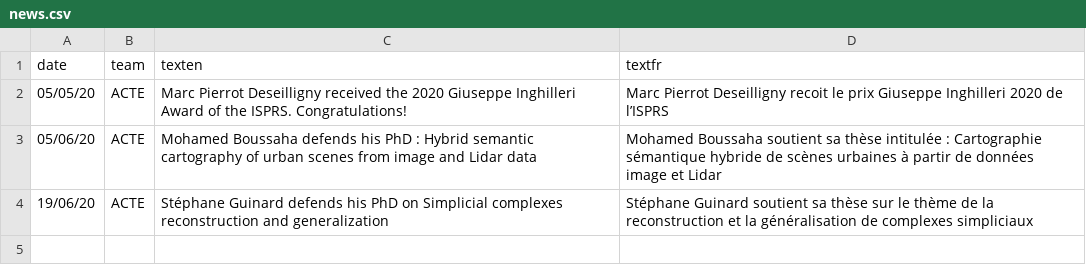
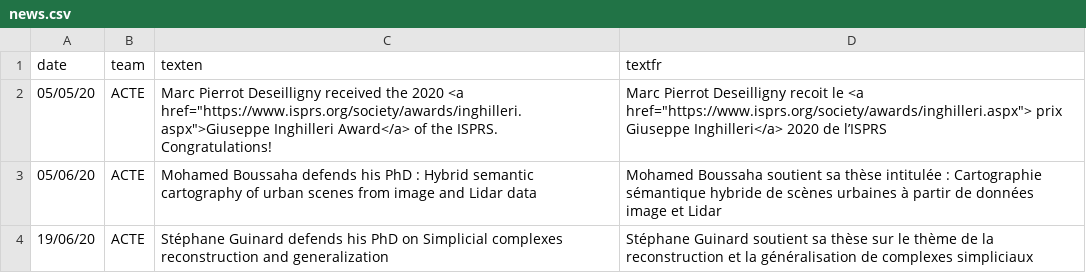
Before and after one commit to umrlastig/lastig_data, a CSV file: news.csv, drawn as a sheet.

Commit message:
News

```diff
--- a/news.csv
+++ b/news.csv
@@ -1,3 +1,3 @@
 date,team,texten,textfr
-05/05/20,ACTE,Marc Pierrot Deseilligny received the 2020 Giuseppe Inghilleri Award of the ISPRS. Congratulations!,Marc Pierrot Deseilligny recoit le prix Giuseppe Inghilleri  2020 de l’ISPRS
+05/05/20,ACTE,"Marc Pierrot Deseilligny received the 2020 <a href=""https://www.isprs.org/society/awards/inghilleri.aspx"">Giuseppe Inghilleri Award</a> of the ISPRS. Congratulations!","Marc Pierrot Deseilligny recoit le <a href=""https://www.isprs.org/society/awards/inghilleri.aspx""> prix Giuseppe Inghilleri</a>  2020 de l’ISPRS"
 05/06/20,ACTE,Mohamed Boussaha defends his PhD : Hybrid semantic cartography of urban scenes from image and Lidar data,Mohamed Boussaha soutient sa thèse intitulée : Cartographie sémantique hybride de scènes urbaines à partir de données image et Lidar
```
